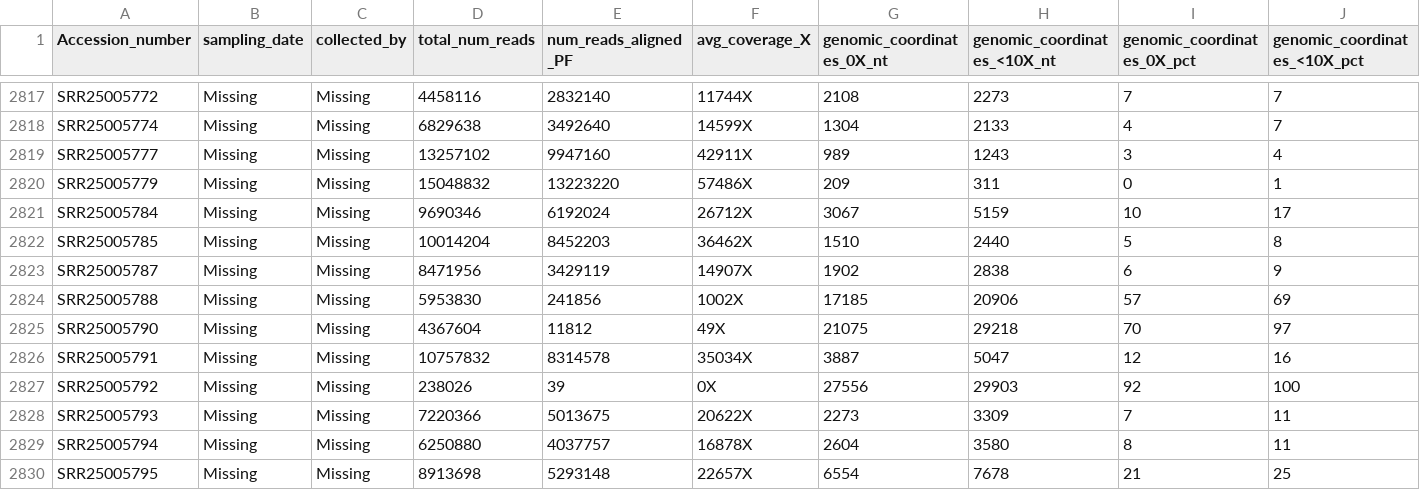
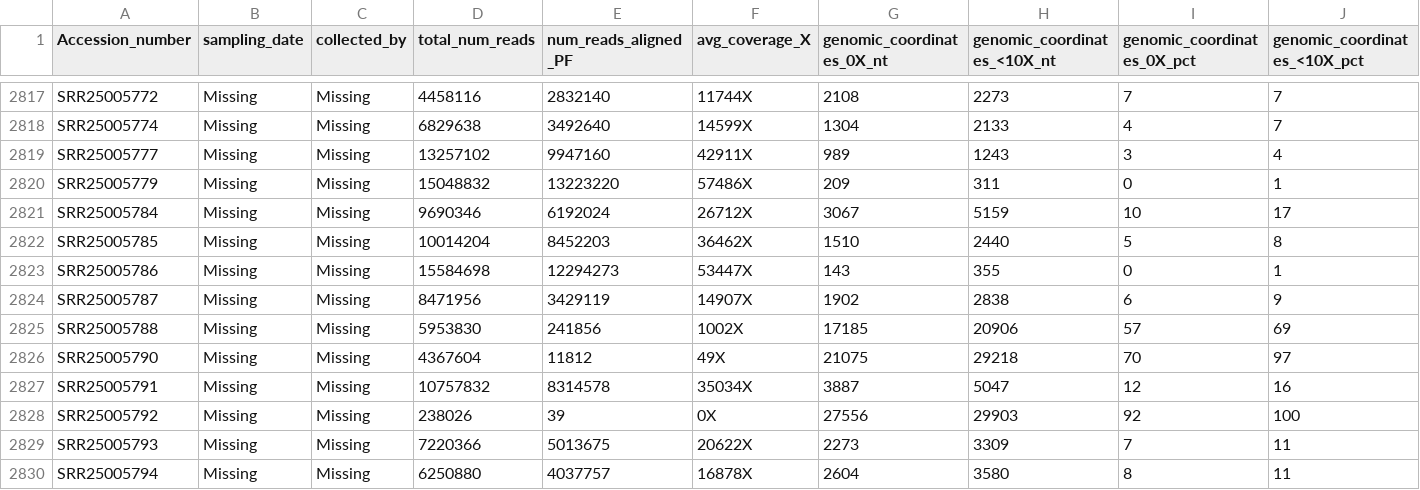
Before and after one commit to CFSAN-Biostatistics/WW-SC2-variant-estimations, a CSV file: qc.csv, drawn as a sheet; only a part is shown, gaps mark what is left out; the shorter side is filled out with more unchanged rows; rows hold the shown columns only; the diff names each change by its address in the sheet, - before the commit and + after, or states it on an @@ line.

```diff
--- a/qc.csv
+++ b/qc.csv
+row 2823: SRR25005786 | Missing | Missing | 15584698 | 12294273 | 53447X | 143 | 355 | 0 | 1
```
Also changed, not shown: 1 other file.
